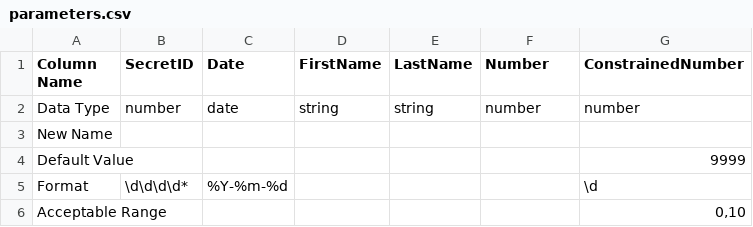
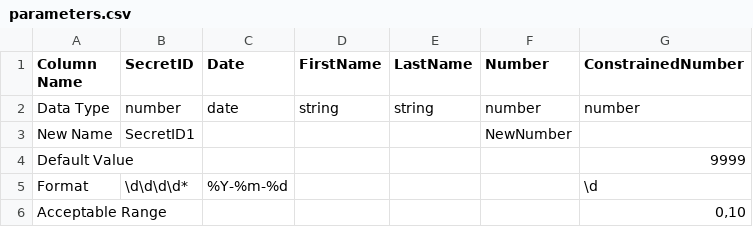
Before and after one commit to PatrickArchambault-EquipeRecherche/DataTidy, a CSV file: parameters.csv, drawn as a sheet.

Commit message:
Updating parameters to include a column rename, working on DataTidy to perform that rename

```diff
--- a/parameters.csv
+++ b/parameters.csv
@@ -2,3 +2,3 @@
 "Data Type",number,date,string,string,number,number
-"New Name",,,,,,
+"New Name",SecretID1,,,,NewNumber,
 "Default Value",,,,,,9999
```
Also changed, not shown: 1 other file.
